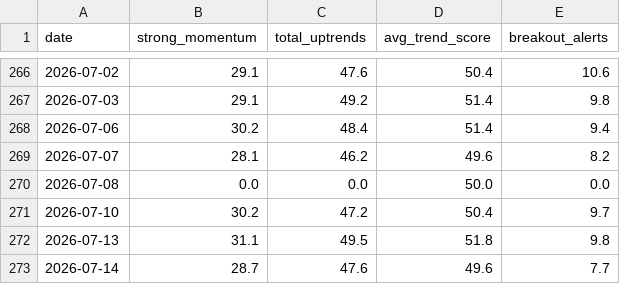
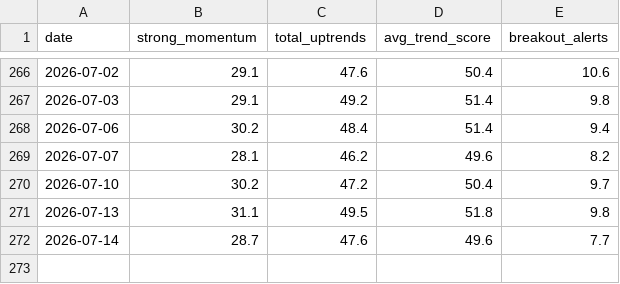
Before and after one commit to adi-git01/nifty-dashboard, a CSV file: data/market_mood_history.csv, drawn as a sheet; only a part is shown, gaps mark what is left out; the diff names each change by its address in the sheet, - before the commit and + after, or states it on an @@ line.

```diff
--- a/data/market_mood_history.csv
+++ b/data/market_mood_history.csv
-row 270: 2026-07-08 | 0.0 | 0.0 | 50.0 | 0.0
```
Also changed, not shown: data/market_breadth_history.csv, 3 other files.
